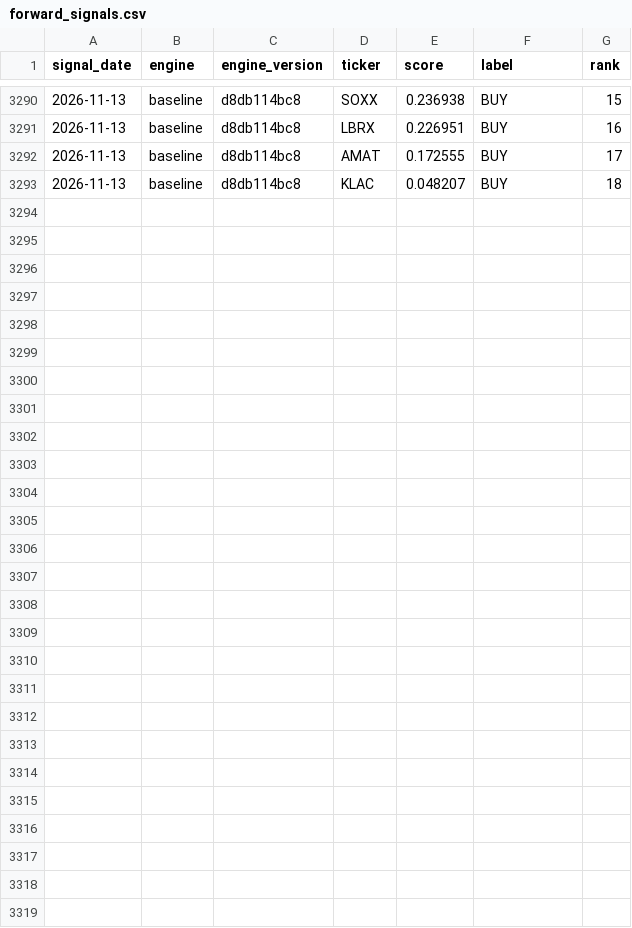
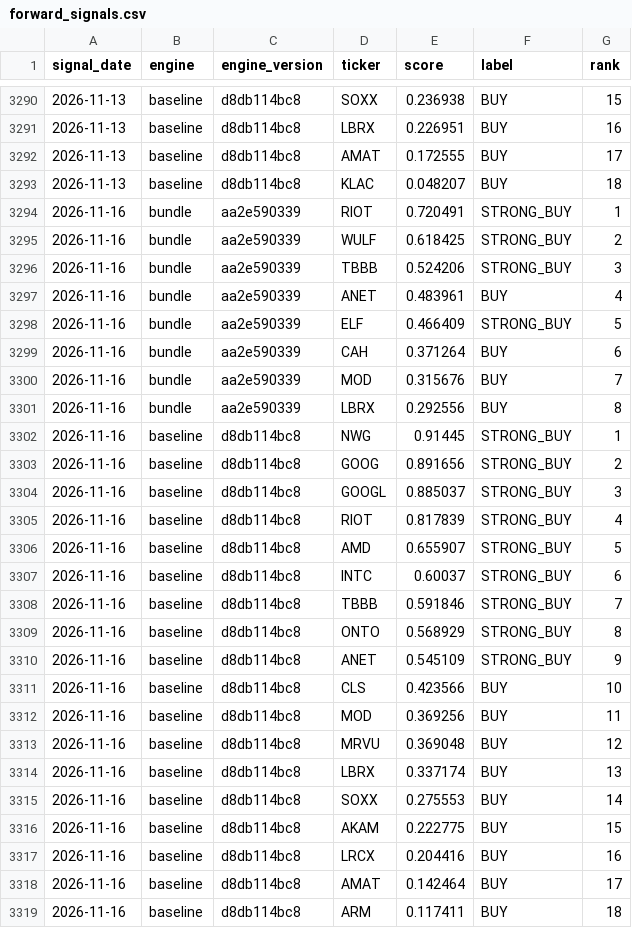
Before and after one commit to djbrig44/squeezes, a CSV file: forward_signals.csv, drawn as a sheet; only a part is shown, gaps mark what is left out.

```diff
--- a/forward_signals.csv
+++ b/forward_signals.csv
@@ -3293 +3293,27 @@ signal_date,engine,engine_version,ticker,score,label,rank
 2026-11-13,baseline,d8db114bc8,KLAC,0.048207,BUY,18
+2026-11-16,bundle,aa2e590339,RIOT,0.720491,STRONG_BUY,1
+2026-11-16,bundle,aa2e590339,WULF,0.618425,STRONG_BUY,2
+2026-11-16,bundle,aa2e590339,TBBB,0.524206,STRONG_BUY,3
+2026-11-16,bundle,aa2e590339,ANET,0.483961,BUY,4
+2026-11-16,bundle,aa2e590339,ELF,0.466409,STRONG_BUY,5
+2026-11-16,bundle,aa2e590339,CAH,0.371264,BUY,6
+2026-11-16,bundle,aa2e590339,MOD,0.315676,BUY,7
+2026-11-16,bundle,aa2e590339,LBRX,0.292556,BUY,8
+2026-11-16,baseline,d8db114bc8,NWG,0.91445,STRONG_BUY,1
+2026-11-16,baseline,d8db114bc8,GOOG,0.891656,STRONG_BUY,2
+2026-11-16,baseline,d8db114bc8,GOOGL,0.885037,STRONG_BUY,3
+2026-11-16,baseline,d8db114bc8,RIOT,0.817839,STRONG_BUY,4
+2026-11-16,baseline,d8db114bc8,AMD,0.655907,STRONG_BUY,5
+2026-11-16,baseline,d8db114bc8,INTC,0.60037,STRONG_BUY,6
+2026-11-16,baseline,d8db114bc8,TBBB,0.591846,STRONG_BUY,7
+2026-11-16,baseline,d8db114bc8,ONTO,0.568929,STRONG_BUY,8
+2026-11-16,baseline,d8db114bc8,ANET,0.545109,STRONG_BUY,9
+2026-11-16,baseline,d8db114bc8,CLS,0.423566,BUY,10
+2026-11-16,baseline,d8db114bc8,MOD,0.369256,BUY,11
+2026-11-16,baseline,d8db114bc8,MRVU,0.369048,BUY,12
+2026-11-16,baseline,d8db114bc8,LBRX,0.337174,BUY,13
+2026-11-16,baseline,d8db114bc8,SOXX,0.275553,BUY,14
+2026-11-16,baseline,d8db114bc8,AKAM,0.222775,BUY,15
+2026-11-16,baseline,d8db114bc8,LRCX,0.204416,BUY,16
+2026-11-16,baseline,d8db114bc8,AMAT,0.142464,BUY,17
+2026-11-16,baseline,d8db114bc8,ARM,0.117411,BUY,18
```
